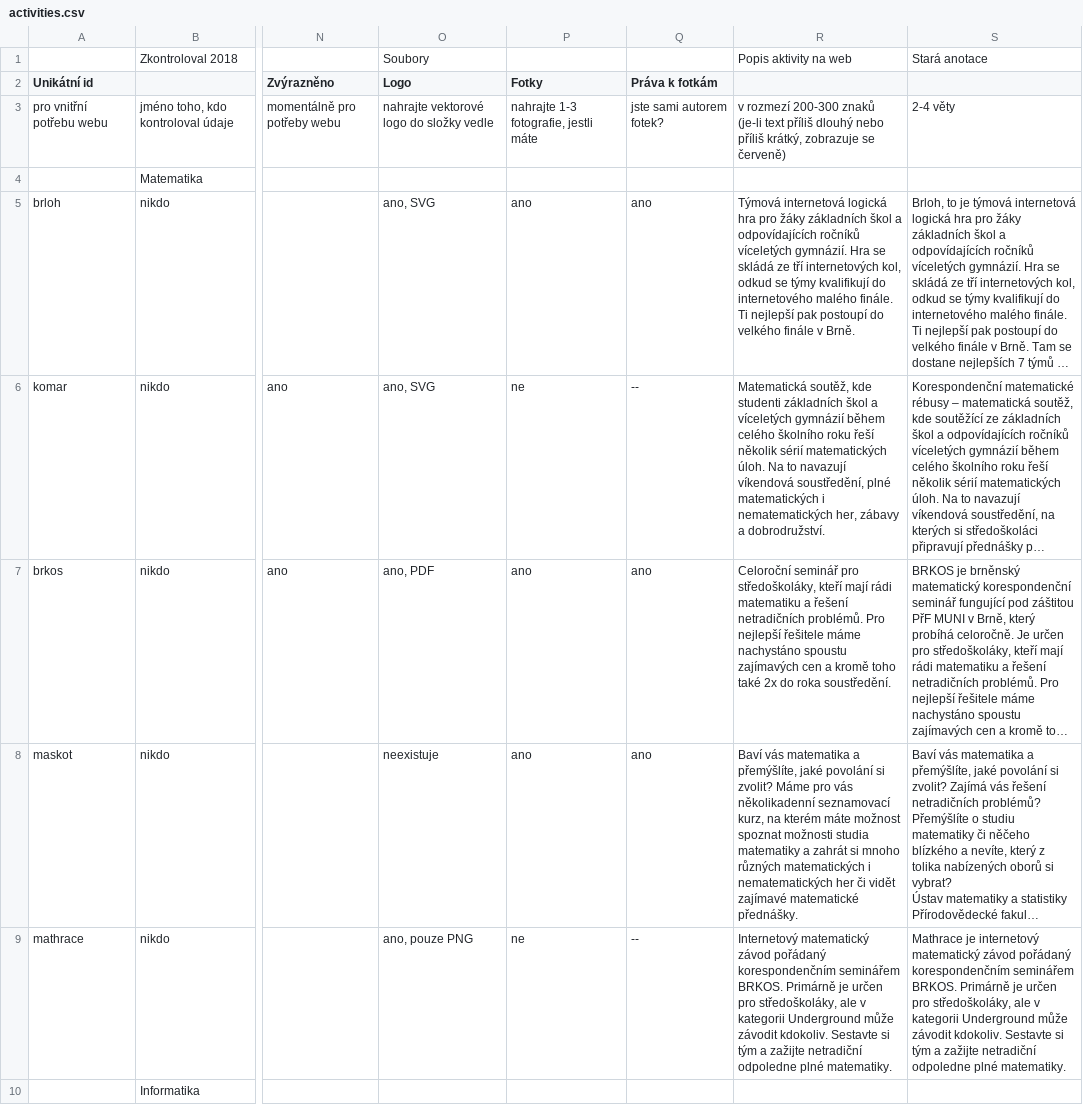
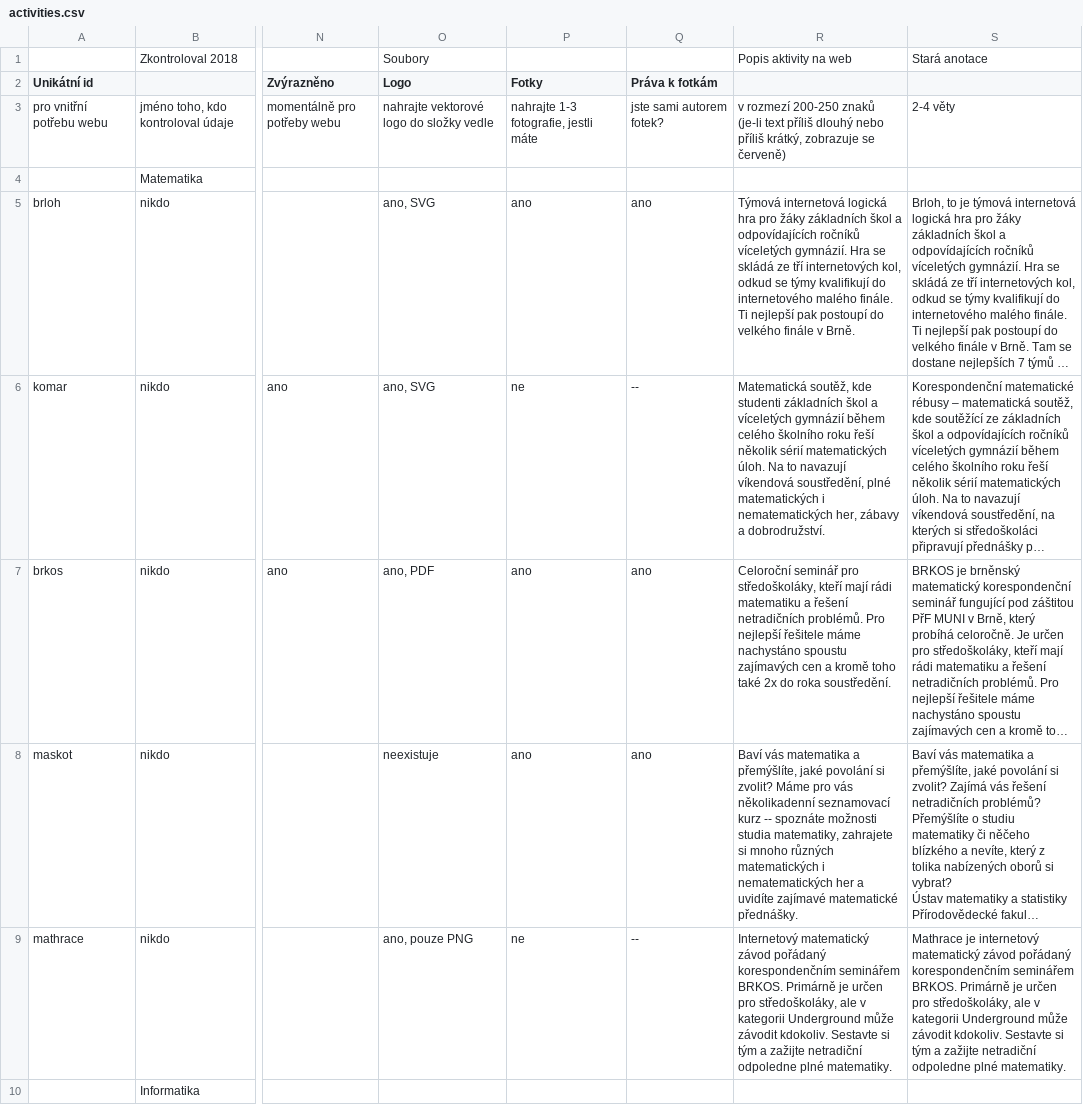
Before and after one commit to zverinec/prostredoskolaky-web, a CSV file: activities.csv, drawn as a sheet; only a part is shown, gaps mark what is left out; long unchanged cells end in …; ↵ is a line break in a cell; the diff covers the shown part only; the diff names each change by its address in the sheet, - before the commit and + after, or states it on an @@ line.

Commit message:
Adjust description of activities

```diff
--- a/activities.csv
+++ b/activities.csv
-R3: v rozmezí 200-300 znaků ↵ (je-li…
+R3: v rozmezí 200-250 znaků ↵ (je-li…
-R8: …několikadenní seznamovací kurz, na kterém máte možnost spoznat možnosti studia matematiky a zahrát si mnoho různých matematických i nematematických her či vidět zajímavé matematické…
+R8: …několikadenní seznamovací kurz -- spoznáte možnosti studia matematiky, zahrajete si mnoho různých matematických i nematematických her a uvidíte zajímavé matematické…
```
Also changed, not shown: 30 edited cells elsewhere in this file.
